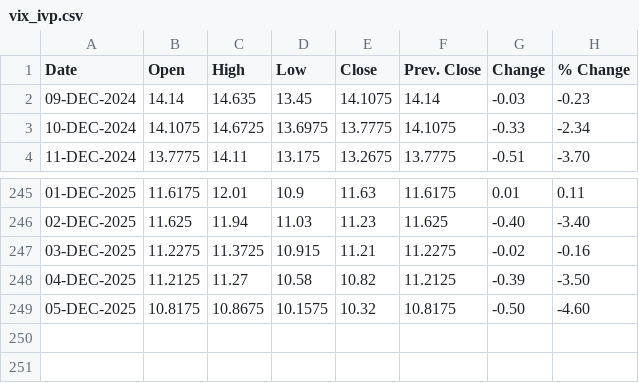
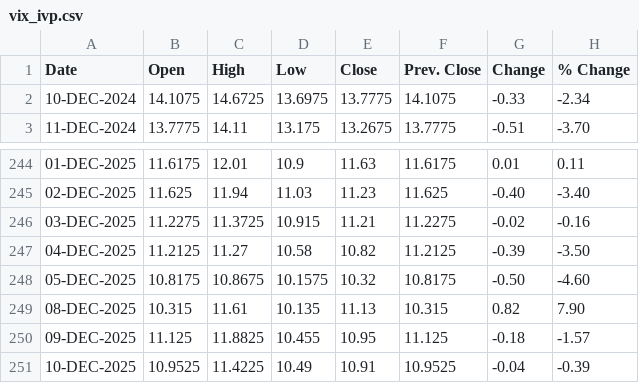
Before and after one commit to shritish20/VolGuard, a CSV file: vix_ivp.csv, drawn as a sheet; only a part is shown, gaps mark what is left out.

Commit message:
Add files via upload

```diff
--- a/vix_ivp.csv
+++ b/vix_ivp.csv
@@ -1,3 +1,2 @@
 Date ,Open ,High ,Low ,Close ,Prev. Close ,Change ,% Change
-09-DEC-2024,14.14,14.635,13.45,14.1075,14.14,-0.03,-0.23
 10-DEC-2024,14.1075,14.6725,13.6975,13.7775,14.1075,-0.33,-2.34
@@ -249 +248,4 @@
 05-DEC-2025,10.8175,10.8675,10.1575,10.32,10.8175,-0.50,-4.60
+08-DEC-2025,10.315,11.61,10.135,11.13,10.315,0.82,7.90
+09-DEC-2025,11.125,11.8825,10.455,10.95,11.125,-0.18,-1.57
+10-DEC-2025,10.9525,11.4225,10.49,10.91,10.9525,-0.04,-0.39
```
